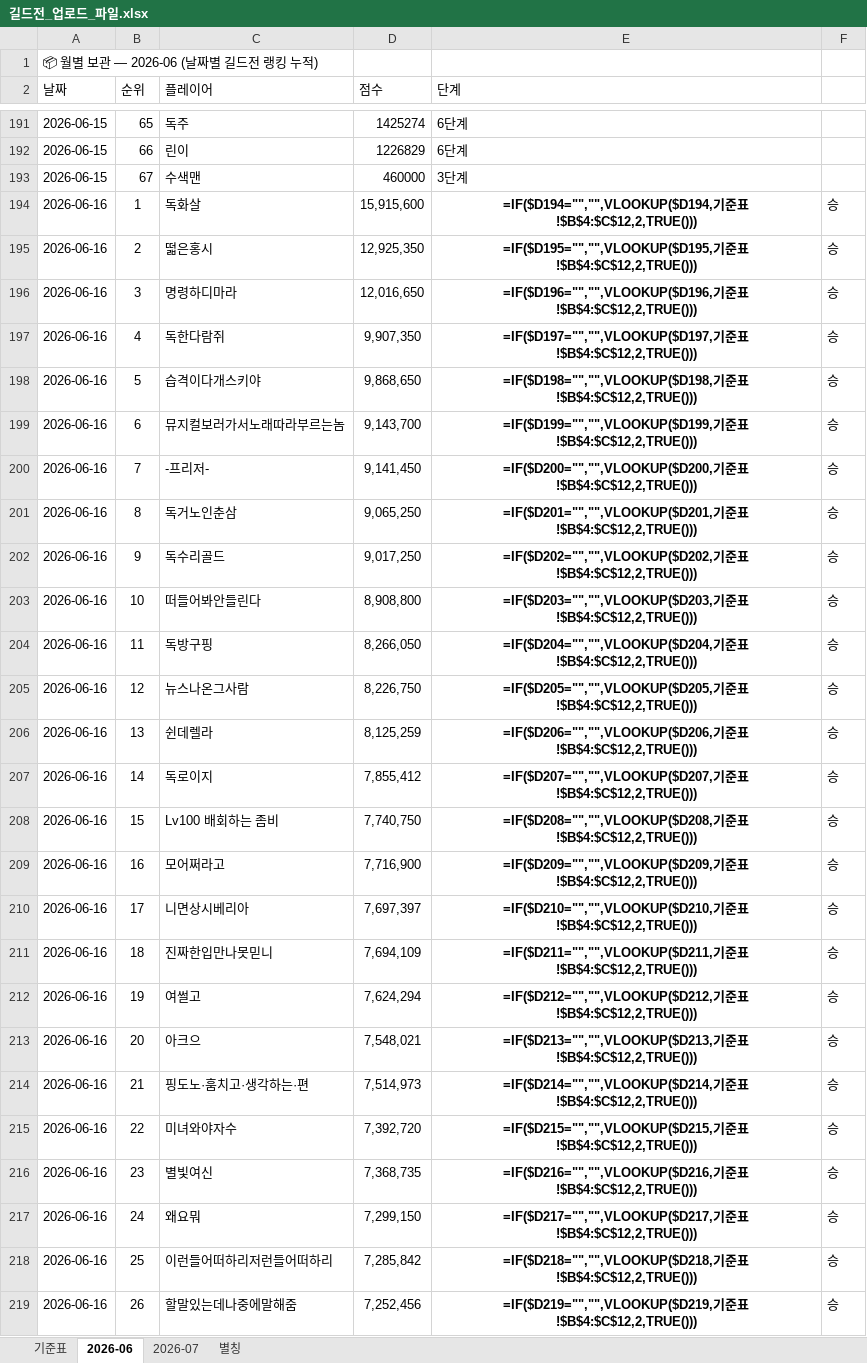
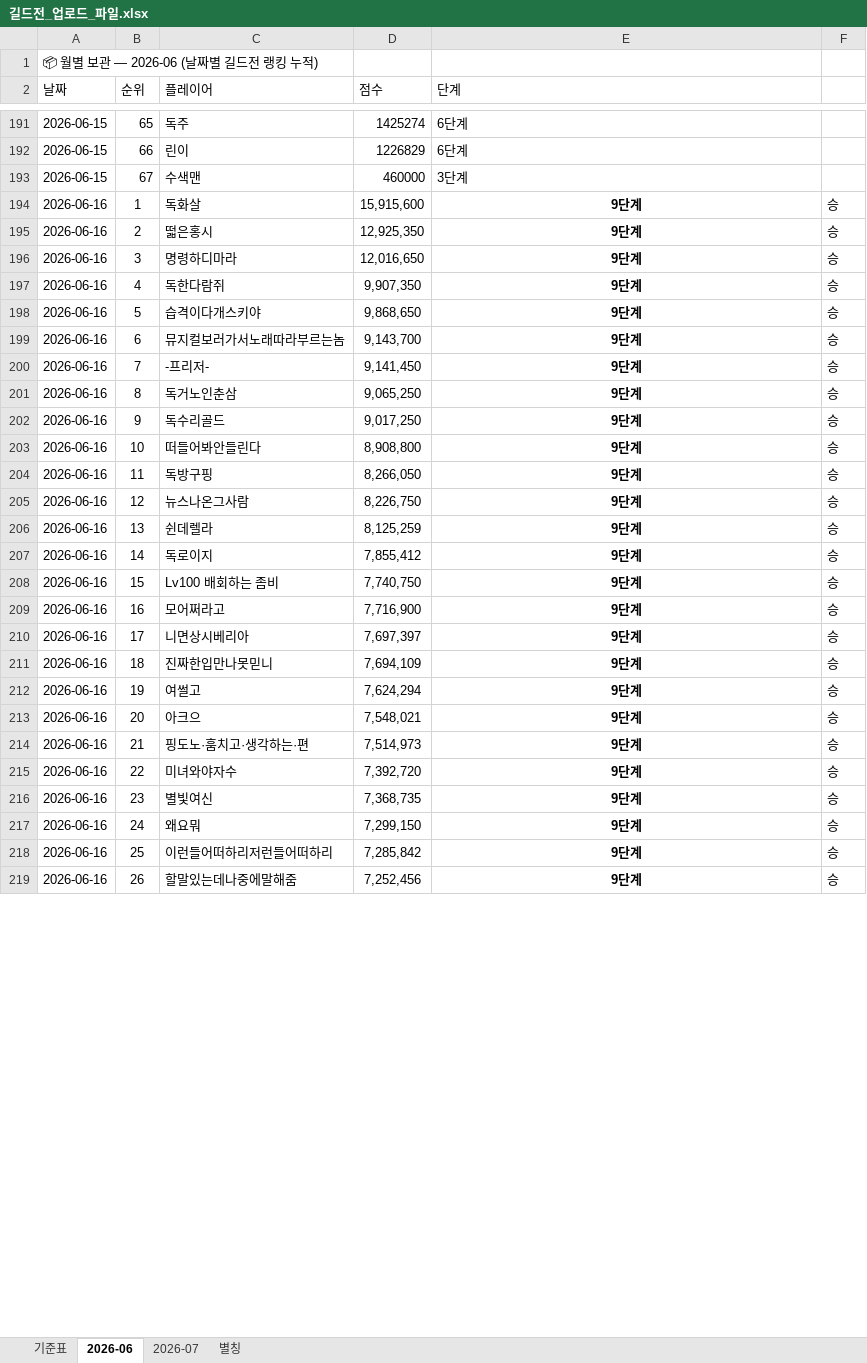
Before and after one commit to 88view/guild-war, an Excel workbook: 길드전_업로드_파일.xlsx, sheet 2026-06, drawn as a sheet; only a part is shown, gaps mark what is left out; values as stored, in another font and other column widths than the file's, no borders; formulas without a stored value are shown as written; the diff covers the shown part only; the diff names each change by its address in the sheet, - before the commit and + after, or states it on an @@ line.

Commit message:
Add files via upload

```diff
--- a/길드전_업로드_파일.xlsx (sheet 2026-06)
+++ b/길드전_업로드_파일.xlsx (sheet 2026-06)
-E194 (단계): =IF($D194="","",VLOOKUP($D194,기준표!$B$4:$C$12,2,TRUE()))
+E194 (단계): 9단계
-E195 (단계): =IF($D195="","",VLOOKUP($D195,기준표!$B$4:$C$12,2,TRUE()))
+E195 (단계): 9단계
-E196 (단계): =IF($D196="","",VLOOKUP($D196,기준표!$B$4:$C$12,2,TRUE()))
+E196 (단계): 9단계
-E197 (단계): =IF($D197="","",VLOOKUP($D197,기준표!$B$4:$C$12,2,TRUE()))
+E197 (단계): 9단계
-E198 (단계): =IF($D198="","",VLOOKUP($D198,기준표!$B$4:$C$12,2,TRUE()))
+E198 (단계): 9단계
-E199 (단계): =IF($D199="","",VLOOKUP($D199,기준표!$B$4:$C$12,2,TRUE()))
+E199 (단계): 9단계
-E200 (단계): =IF($D200="","",VLOOKUP($D200,기준표!$B$4:$C$12,2,TRUE()))
+E200 (단계): 9단계
-E201 (단계): =IF($D201="","",VLOOKUP($D201,기준표!$B$4:$C$12,2,TRUE()))
+E201 (단계): 9단계
-E202 (단계): =IF($D202="","",VLOOKUP($D202,기준표!$B$4:$C$12,2,TRUE()))
+E202 (단계): 9단계
-E203 (단계): =IF($D203="","",VLOOKUP($D203,기준표!$B$4:$C$12,2,TRUE()))
+E203 (단계): 9단계
-E204 (단계): =IF($D204="","",VLOOKUP($D204,기준표!$B$4:$C$12,2,TRUE()))
+E204 (단계): 9단계
-E205 (단계): =IF($D205="","",VLOOKUP($D205,기준표!$B$4:$C$12,2,TRUE()))
+E205 (단계): 9단계
-E206 (단계): =IF($D206="","",VLOOKUP($D206,기준표!$B$4:$C$12,2,TRUE()))
+E206 (단계): 9단계
-E207 (단계): =IF($D207="","",VLOOKUP($D207,기준표!$B$4:$C$12,2,TRUE()))
+E207 (단계): 9단계
-E208 (단계): =IF($D208="","",VLOOKUP($D208,기준표!$B$4:$C$12,2,TRUE()))
+E208 (단계): 9단계
-E209 (단계): =IF($D209="","",VLOOKUP($D209,기준표!$B$4:$C$12,2,TRUE()))
+E209 (단계): 9단계
-E210 (단계): =IF($D210="","",VLOOKUP($D210,기준표!$B$4:$C$12,2,TRUE()))
+E210 (단계): 9단계
-E211 (단계): =IF($D211="","",VLOOKUP($D211,기준표!$B$4:$C$12,2,TRUE()))
+E211 (단계): 9단계
-E212 (단계): =IF($D212="","",VLOOKUP($D212,기준표!$B$4:$C$12,2,TRUE()))
+E212 (단계): 9단계
-E213 (단계): =IF($D213="","",VLOOKUP($D213,기준표!$B$4:$C$12,2,TRUE()))
+E213 (단계): 9단계
-E214 (단계): =IF($D214="","",VLOOKUP($D214,기준표!$B$4:$C$12,2,TRUE()))
+E214 (단계): 9단계
-E215 (단계): =IF($D215="","",VLOOKUP($D215,기준표!$B$4:$C$12,2,TRUE()))
+E215 (단계): 9단계
-E216 (단계): =IF($D216="","",VLOOKUP($D216,기준표!$B$4:$C$12,2,TRUE()))
+E216 (단계): 9단계
-E217 (단계): =IF($D217="","",VLOOKUP($D217,기준표!$B$4:$C$12,2,TRUE()))
+E217 (단계): 9단계
-E218 (단계): =IF($D218="","",VLOOKUP($D218,기준표!$B$4:$C$12,2,TRUE()))
+E218 (단계): 9단계
-E219 (단계): =IF($D219="","",VLOOKUP($D219,기준표!$B$4:$C$12,2,TRUE()))
+E219 (단계): 9단계
```
Also changed, not shown: 495 edited cells elsewhere in this sheet.
